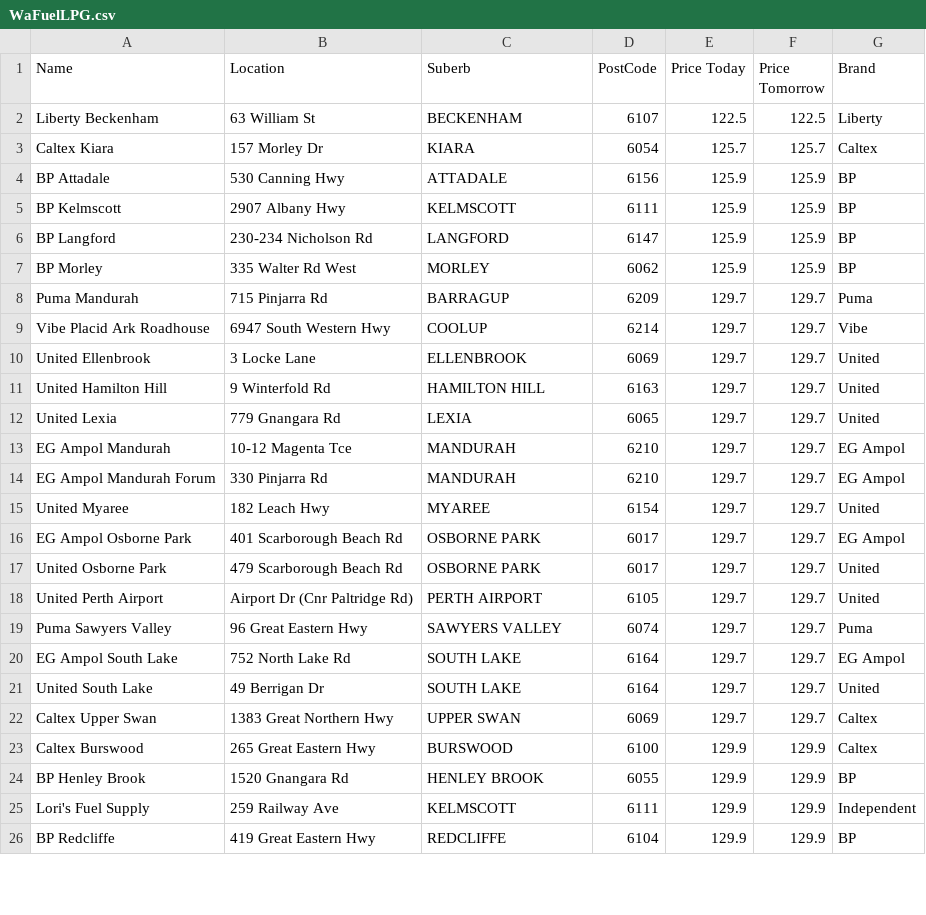
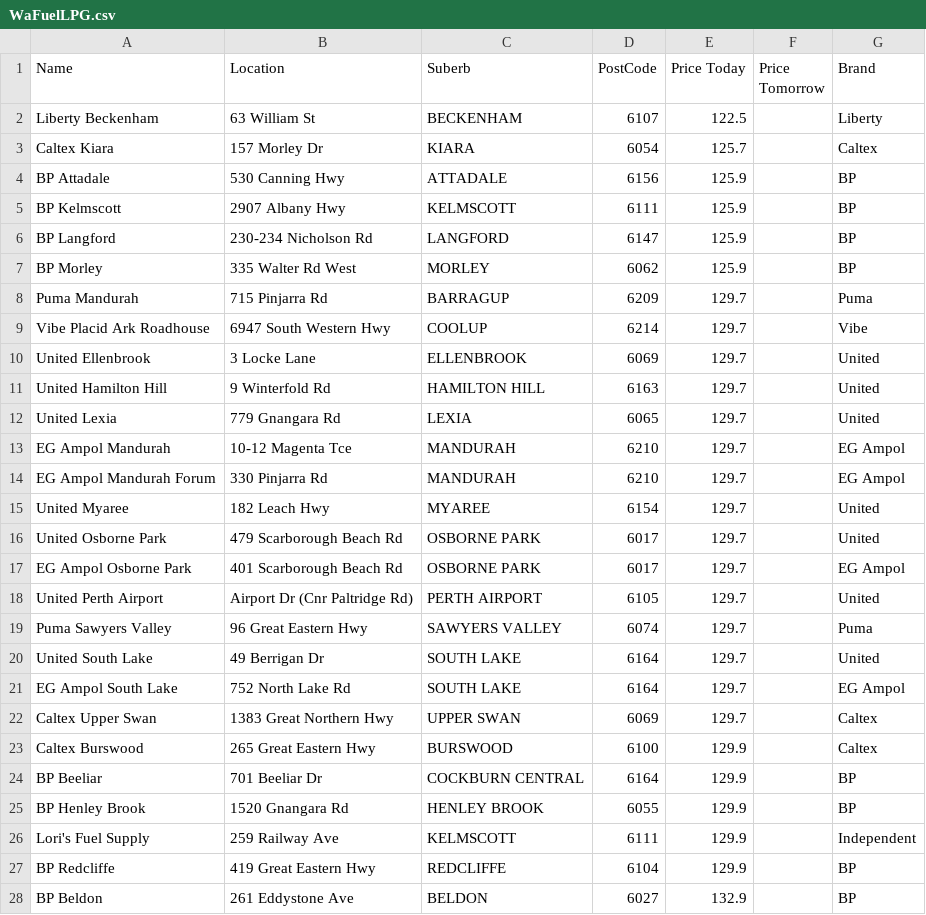
Before and after one commit to Luke3573/WaFuel, a CSV file: WaFuelLPG.csv, drawn as a sheet; only a part is shown; the diff covers the shown part only.

```diff
--- a/WaFuelLPG.csv
+++ b/WaFuelLPG.csv
@@ -1,26 +1,28 @@
 Name,Location,Suberb,PostCode,Price Today,Price Tomorrow,Brand
-Liberty Beckenham,63 William St,BECKENHAM,6107,122.5,122.5,Liberty
-Caltex Kiara,157 Morley Dr,KIARA,6054,125.7,125.7,Caltex
-BP Attadale,530 Canning Hwy,ATTADALE,6156,125.9,125.9,BP
-BP Kelmscott,2907 Albany Hwy,KELMSCOTT,6111,125.9,125.9,BP
-BP Langford,230-234 Nicholson Rd,LANGFORD,6147,125.9,125.9,BP
-BP Morley,335 Walter Rd West,MORLEY,6062,125.9,125.9,BP
-Puma Mandurah,715 Pinjarra Rd,BARRAGUP,6209,129.7,129.7,Puma
-Vibe Placid Ark Roadhouse,6947 South Western Hwy,COOLUP,6214,129.7,129.7,Vibe
-United Ellenbrook,3 Locke Lane,ELLENBROOK,6069,129.7,129.7,United
-United Hamilton Hill,9 Winterfold Rd,HAMILTON HILL,6163,129.7,129.7,United
-United Lexia,779 Gnangara Rd,LEXIA,6065,129.7,129.7,United
-EG Ampol Mandurah,10-12 Magenta Tce,MANDURAH,6210,129.7,129.7,EG Ampol
-EG Ampol Mandurah Forum,330 Pinjarra Rd,MANDURAH,6210,129.7,129.7,EG Ampol
-United Myaree,182 Leach Hwy,MYAREE,6154,129.7,129.7,United
-EG Ampol Osborne Park,401 Scarborough Beach Rd,OSBORNE PARK,6017,129.7,129.7,EG Ampol
-United Osborne Park,479 Scarborough Beach Rd,OSBORNE PARK,6017,129.7,129.7,United
-United Perth Airport,Airport Dr (Cnr Paltridge Rd),PERTH AIRPORT,6105,129.7,129.7,United
-Puma Sawyers Valley,96 Great Eastern Hwy,SAWYERS VALLEY,6074,129.7,129.7,Puma
-EG Ampol South Lake,752 North Lake Rd,SOUTH LAKE,6164,129.7,129.7,EG Ampol
-United South Lake,49 Berrigan Dr,SOUTH LAKE,6164,129.7,129.7,United
-Caltex Upper Swan,1383 Great Northern Hwy,UPPER SWAN,6069,129.7,129.7,Caltex
-Caltex Burswood,265 Great Eastern Hwy,BURSWOOD,6100,129.9,129.9,Caltex
-BP Henley Brook,1520 Gnangara Rd,HENLEY BROOK,6055,129.9,129.9,BP
-Lori's Fuel Supply,259 Railway Ave,KELMSCOTT,6111,129.9,129.9,Independent
-BP Redcliffe,419 Great Eastern Hwy,REDCLIFFE,6104,129.9,129.9,BP
+Liberty Beckenham,63 William St,BECKENHAM,6107,122.5,,Liberty
+Caltex Kiara,157 Morley Dr,KIARA,6054,125.7,,Caltex
+BP Attadale,530 Canning Hwy,ATTADALE,6156,125.9,,BP
+BP Kelmscott,2907 Albany Hwy,KELMSCOTT,6111,125.9,,BP
+BP Langford,230-234 Nicholson Rd,LANGFORD,6147,125.9,,BP
+BP Morley,335 Walter Rd West,MORLEY,6062,125.9,,BP
+Puma Mandurah,715 Pinjarra Rd,BARRAGUP,6209,129.7,,Puma
+Vibe Placid Ark Roadhouse,6947 South Western Hwy,COOLUP,6214,129.7,,Vibe
+United Ellenbrook,3 Locke Lane,ELLENBROOK,6069,129.7,,United
+United Hamilton Hill,9 Winterfold Rd,HAMILTON HILL,6163,129.7,,United
+United Lexia,779 Gnangara Rd,LEXIA,6065,129.7,,United
+EG Ampol Mandurah,10-12 Magenta Tce,MANDURAH,6210,129.7,,EG Ampol
+EG Ampol Mandurah Forum,330 Pinjarra Rd,MANDURAH,6210,129.7,,EG Ampol
+United Myaree,182 Leach Hwy,MYAREE,6154,129.7,,United
+United Osborne Park,479 Scarborough Beach Rd,OSBORNE PARK,6017,129.7,,United
+EG Ampol Osborne Park,401 Scarborough Beach Rd,OSBORNE PARK,6017,129.7,,EG Ampol
+United Perth Airport,Airport Dr (Cnr Paltridge Rd),PERTH AIRPORT,6105,129.7,,United
+Puma Sawyers Valley,96 Great Eastern Hwy,SAWYERS VALLEY,6074,129.7,,Puma
+United South Lake,49 Berrigan Dr,SOUTH LAKE,6164,129.7,,United
+EG Ampol South Lake,752 North Lake Rd,SOUTH LAKE,6164,129.7,,EG Ampol
+Caltex Upper Swan,1383 Great Northern Hwy,UPPER SWAN,6069,129.7,,Caltex
+Caltex Burswood,265 Great Eastern Hwy,BURSWOOD,6100,129.9,,Caltex
+BP Beeliar,701 Beeliar Dr,COCKBURN CENTRAL,6164,129.9,,BP
+BP Henley Brook,1520 Gnangara Rd,HENLEY BROOK,6055,129.9,,BP
+Lori's Fuel Supply,259 Railway Ave,KELMSCOTT,6111,129.9,,Independent
+BP Redcliffe,419 Great Eastern Hwy,REDCLIFFE,6104,129.9,,BP
+BP Beldon,261 Eddystone Ave,BELDON,6027,132.9,,BP
```
Also changed, not shown: 2 added rows, 4 removed rows and 51 edited cells elsewhere in this file, WaFuel95.csv, WaFuel98.csv, 2 other files.
